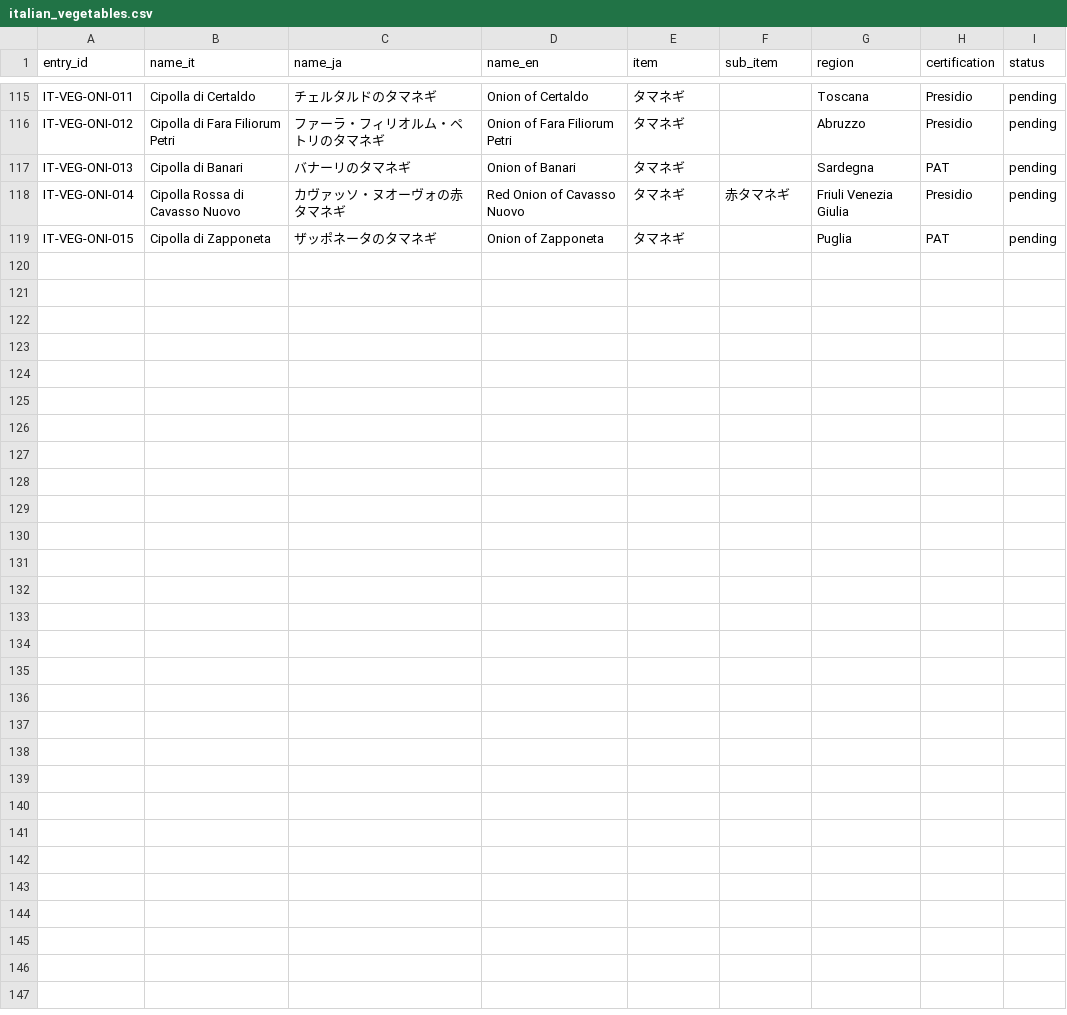
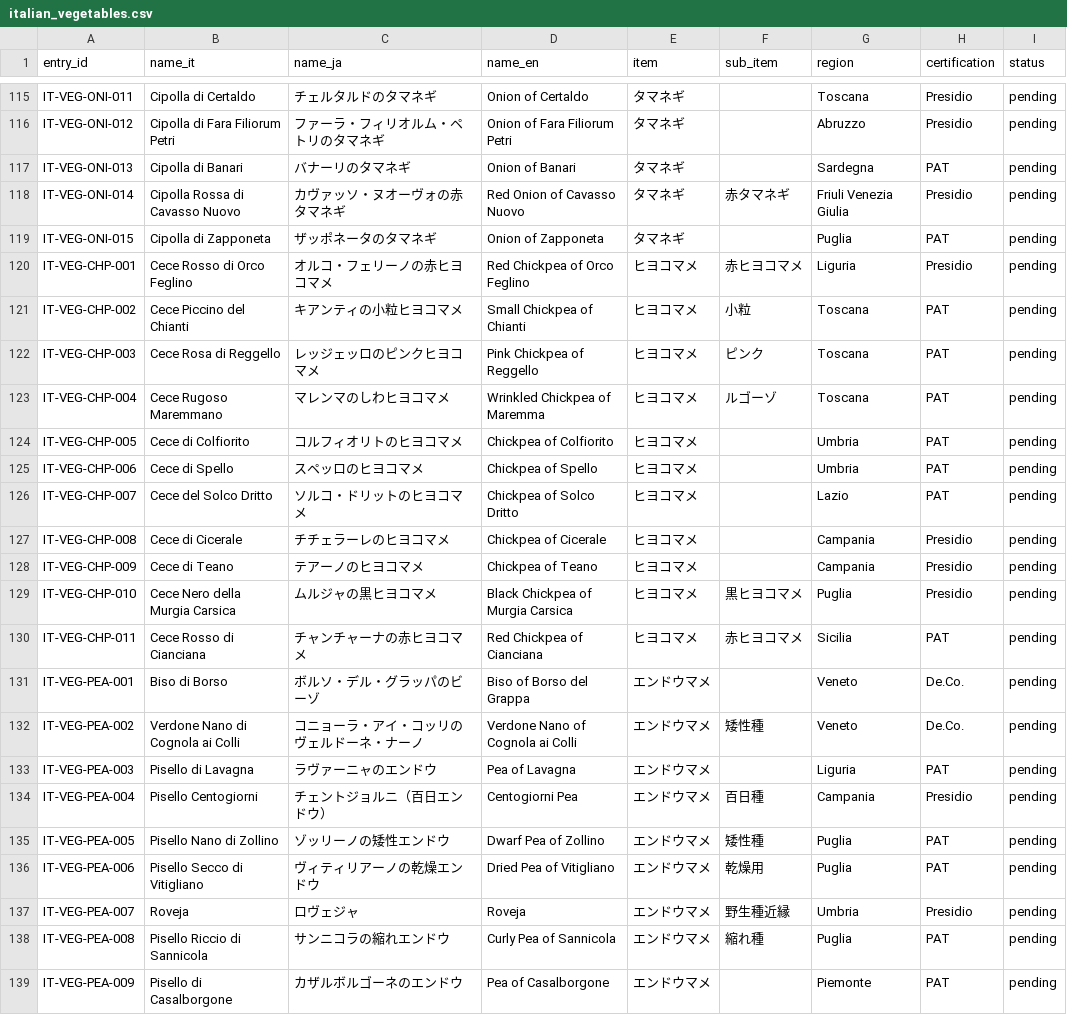
Before and after one commit to aiseed-dev/vegitage-data, a CSV file: data/master_lists/italian_vegetables.csv, drawn as a sheet; only a part is shown, gaps mark what is left out; the diff names each change by its address in the sheet, - before the commit and + after, or states it on an @@ line.

```diff
--- a/data/master_lists/italian_vegetables.csv
+++ b/data/master_lists/italian_vegetables.csv
+row 120: IT-VEG-CHP-001 | Cece Rosso di Orco Feglino | オルコ・フェリーノの赤ヒヨコマメ | Red Chickpea of Orco Feglino | ヒヨコマメ | 赤ヒヨコマメ | Liguria | Presidio | pending
+row 121: IT-VEG-CHP-002 | Cece Piccino del Chianti | キアンティの小粒ヒヨコマメ | Small Chickpea of Chianti | ヒヨコマメ | 小粒 | Toscana | PAT | pending
+row 122: IT-VEG-CHP-003 | Cece Rosa di Reggello | レッジェッロのピンクヒヨコマメ | Pink Chickpea of Reggello | ヒヨコマメ | ピンク | Toscana | PAT | pending
+row 123: IT-VEG-CHP-004 | Cece Rugoso Maremmano | マレンマのしわヒヨコマメ | Wrinkled Chickpea of Maremma | ヒヨコマメ | ルゴーゾ | Toscana | PAT | pending
+row 124: IT-VEG-CHP-005 | Cece di Colfiorito | コルフィオリトのヒヨコマメ | Chickpea of Colfiorito | ヒヨコマメ |  | Umbria | PAT | pending
+row 125: IT-VEG-CHP-006 | Cece di Spello | スペッロのヒヨコマメ | Chickpea of Spello | ヒヨコマメ |  | Umbria | PAT | pending
+row 126: IT-VEG-CHP-007 | Cece del Solco Dritto | ソルコ・ドリットのヒヨコマメ | Chickpea of Solco Dritto | ヒヨコマメ |  | Lazio | PAT | pending
+row 127: IT-VEG-CHP-008 | Cece di Cicerale | チチェラーレのヒヨコマメ | Chickpea of Cicerale | ヒヨコマメ |  | Campania | Presidio | pending
+row 128: IT-VEG-CHP-009 | Cece di Teano | テアーノのヒヨコマメ | Chickpea of Teano | ヒヨコマメ |  | Campania | Presidio | pending
+row 129: IT-VEG-CHP-010 | Cece Nero della Murgia Carsica | ムルジャの黒ヒヨコマメ | Black Chickpea of Murgia Carsica | ヒヨコマメ | 黒ヒヨコマメ | Puglia | Presidio | pending
+row 130: IT-VEG-CHP-011 | Cece Rosso di Cianciana | チャンチャーナの赤ヒヨコマメ | Red Chickpea of Cianciana | ヒヨコマメ | 赤ヒヨコマメ | Sicilia | PAT | pending
+row 131: IT-VEG-PEA-001 | Biso di Borso | ボルソ・デル・グラッパのビーゾ | Biso of Borso del Grappa | エンドウマメ |  | Veneto | De.Co. | pending
+row 132: IT-VEG-PEA-002 | Verdone Nano di Cognola ai Colli | コニョーラ・アイ・コッリのヴェルドーネ・ナーノ | Verdone Nano of Cognola ai Colli | エンドウマメ | 矮性種 | Veneto | De.Co. | pending
+row 133: IT-VEG-PEA-003 | Pisello di Lavagna | ラヴァーニャのエンドウ | Pea of Lavagna | エンドウマメ |  | Liguria | PAT | pending
+row 134: IT-VEG-PEA-004 | Pisello Centogiorni | チェントジョルニ（百日エンドウ） | Centogiorni Pea | エンドウマメ | 百日種 | Campania | Presidio | pending
+row 135: IT-VEG-PEA-005 | Pisello Nano di Zollino | ゾッリーノの矮性エンドウ | Dwarf Pea of Zollino | エンドウマメ | 矮性種 | Puglia | PAT | pending
+row 136: IT-VEG-PEA-006 | Pisello Secco di Vitigliano | ヴィティリアーノの乾燥エンドウ | Dried Pea of Vitigliano | エンドウマメ | 乾燥用 | Puglia | PAT | pending
+row 137: IT-VEG-PEA-007 | Roveja | ロヴェジャ | Roveja | エンドウマメ | 野生種近縁 | Umbria | Presidio | pending
+row 138: IT-VEG-PEA-008 | Pisello Riccio di Sannicola | サンニコラの縮れエンドウ | Curly Pea of Sannicola | エンドウマメ | 縮れ種 | Puglia | PAT | pending
+row 139: IT-VEG-PEA-009 | Pisello di Casalborgone | カザルボルゴーネのエンドウ | Pea of Casalborgone | エンドウマメ |  | Piemonte | PAT | pending
```
Also changed, not shown: data/master_lists/items.csv.
